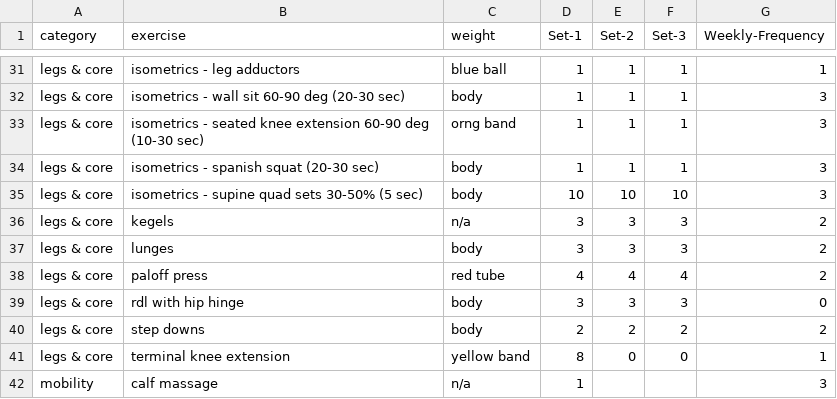
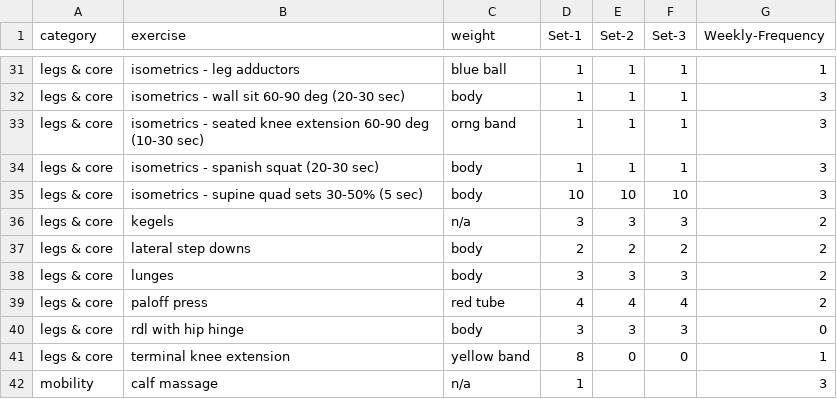
Before and after one commit to bcdatavis/fitness-tracker, a CSV file: data/workout.csv, drawn as a sheet; only a part is shown, gaps mark what is left out.

Commit message:
Update workout.csv

```diff
--- a/data/workout.csv
+++ b/data/workout.csv
@@ -36,2 +36,3 @@ legs & core,isometrics - supine quad sets 30-50% (5 sec),body,10,10,10,3
 legs & core,kegels,n/a,3,3,3,2
+legs & core,lateral step downs,body,2,2,2,2
 legs & core,lunges,body,3,3,3,2
@@ -39,3 +40,2 @@ legs & core,paloff press,red tube,4,4,4,2
 legs & core,rdl with hip hinge,body,3,3,3,0
-legs & core,step downs,body,2,2,2,2
 legs & core,terminal knee extension,yellow band,8,0,0,1
```
